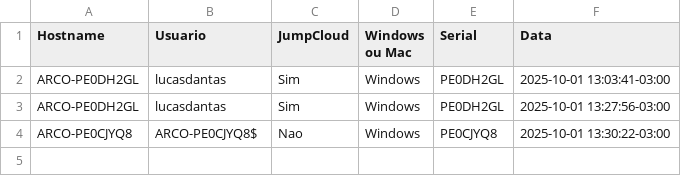
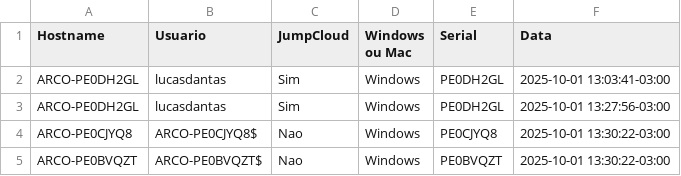
Before and after one commit to lucasldantas/scripts-public, a CSV file: session_logs.csv, drawn as a sheet; the diff names each change by its address in the sheet, - before the commit and + after, or states it on an @@ line.

Commit message:
session_logs: append (Windows)

```diff
--- a/session_logs.csv
+++ b/session_logs.csv
+row 5: ARCO-PE0BVQZT | ARCO-PE0BVQZT$ | Nao | Windows | PE0BVQZT | 2025-10-01 13:30:22-03:00
```
